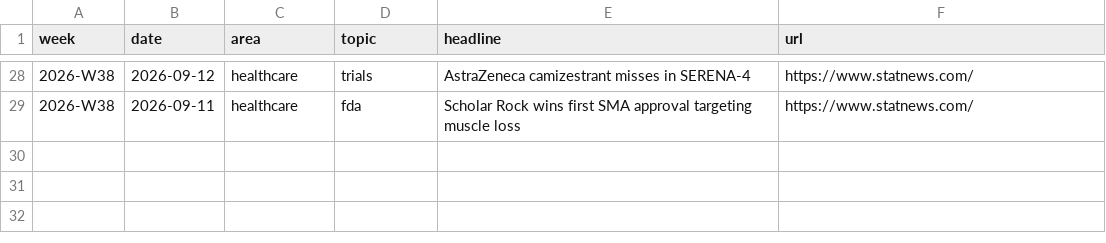
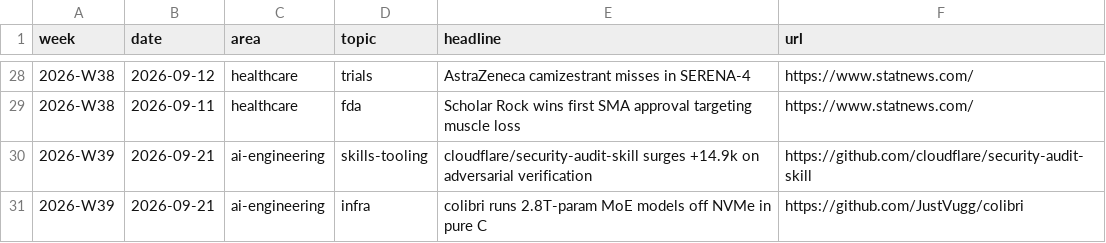
Before and after one commit to mnaye/mai_pkb, a CSV file: data/trends.csv, drawn as a sheet; only a part is shown, gaps mark what is left out.

```diff
--- a/data/trends.csv
+++ b/data/trends.csv
@@ -29 +29,3 @@ week,date,area,topic,headline,url
 2026-W38,2026-09-11,healthcare,fda,"Scholar Rock wins first SMA approval targeting muscle loss",https://www.statnews.com/
+2026-W39,2026-09-21,ai-engineering,skills-tooling,"cloudflare/security-audit-skill surges +14.9k on adversarial verification",https://github.com/cloudflare/security-audit-skill
+2026-W39,2026-09-21,ai-engineering,infra,"colibri runs 2.8T-param MoE models off NVMe in pure C",https://github.com/JustVugg/colibri
```
Also changed, not shown: 1 other file.
